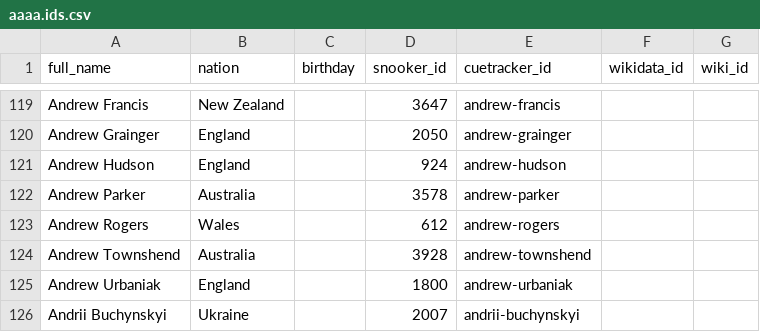
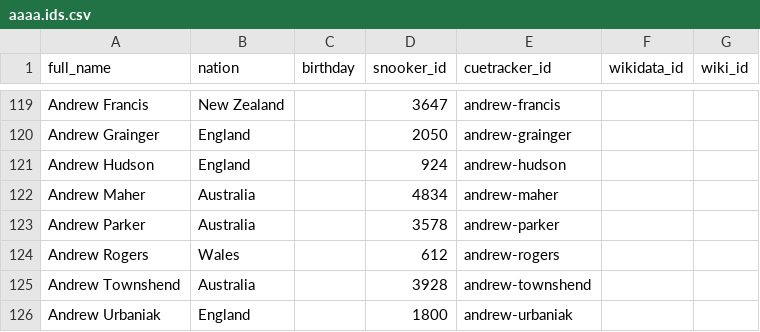
Before and after one commit to dreamerminsk/wiki-langs, a CSV file: players/aaaa.ids.csv, drawn as a sheet; only a part is shown, gaps mark what is left out; the shorter side is filled out with more unchanged rows; the diff names each change by its address in the sheet, - before the commit and + after, or states it on an @@ line.

```diff
--- a/players/aaaa.ids.csv
+++ b/players/aaaa.ids.csv
+row 122: Andrew Maher | Australia |  | 4834 | andrew-maher
```
Also changed, not shown: players/daaa.ids.csv, players/gaaa.ids.csv, 6 other files.
